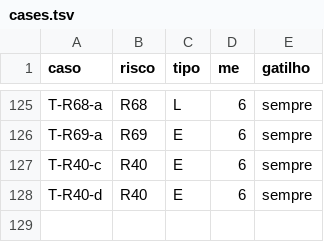
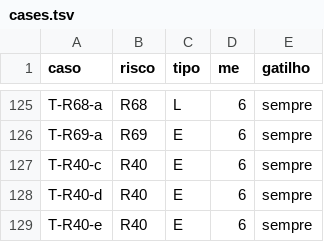
Before and after one commit to NoNamedOrg-workflow-b/workflow-tests, a TSV file: tools/cases.tsv, drawn as a sheet; only a part is shown, gaps mark what is left out; the diff names each change by its address in the sheet, - before the commit and + after, or states it on an @@ line.

Commit message:
Register T-R40-e: linear history on PR branches blocks the merge update and stacked PRs

```diff
--- a/tools/cases.tsv
+++ b/tools/cases.tsv
+row 129: T-R40-e | R40 | E | 6 | sempre
```
